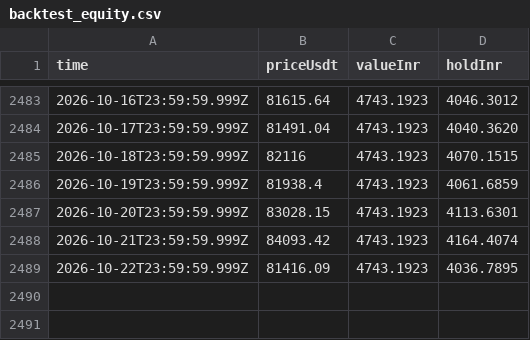
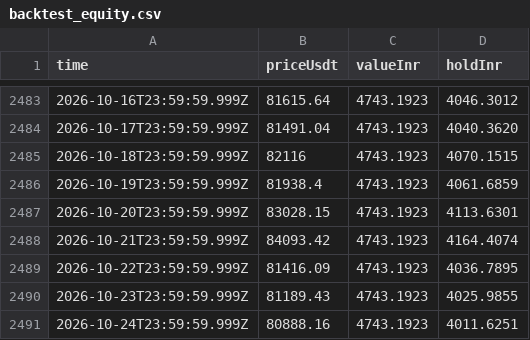
Before and after one commit to ravitejas-tech/paper-trading-bot, a CSV file: state/backtest_equity.csv, drawn as a sheet; only a part is shown, gaps mark what is left out; the diff names each change by its address in the sheet, - before the commit and + after, or states it on an @@ line.

```diff
--- a/state/backtest_equity.csv
+++ b/state/backtest_equity.csv
+row 2490: 2026-10-23T23:59:59.999Z | 81189.43 | 4743.1923 | 4025.9855
+row 2491: 2026-10-24T23:59:59.999Z | 80888.16 | 4743.1923 | 4011.6251
```
Also changed, not shown: state/equity.csv, 4 other files.
